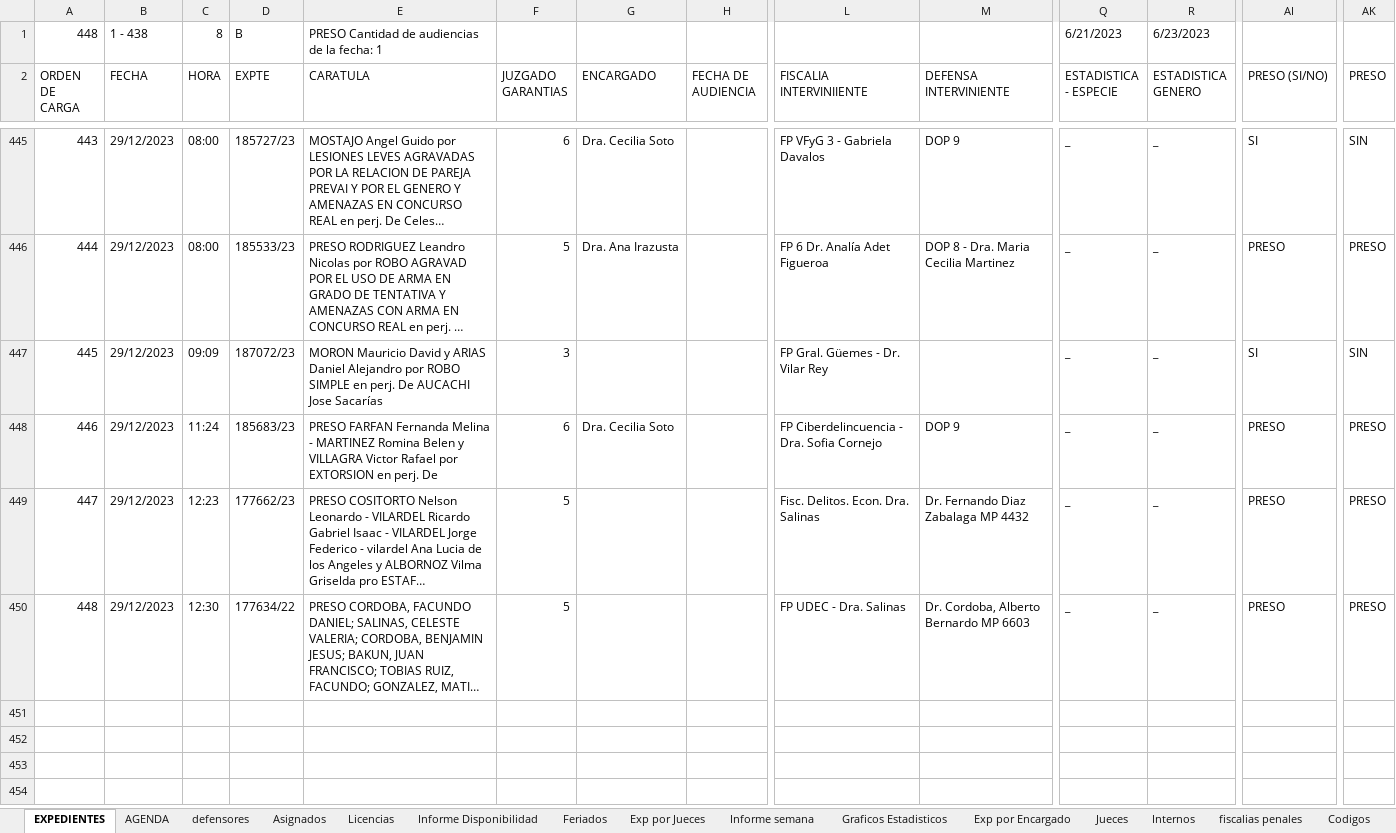
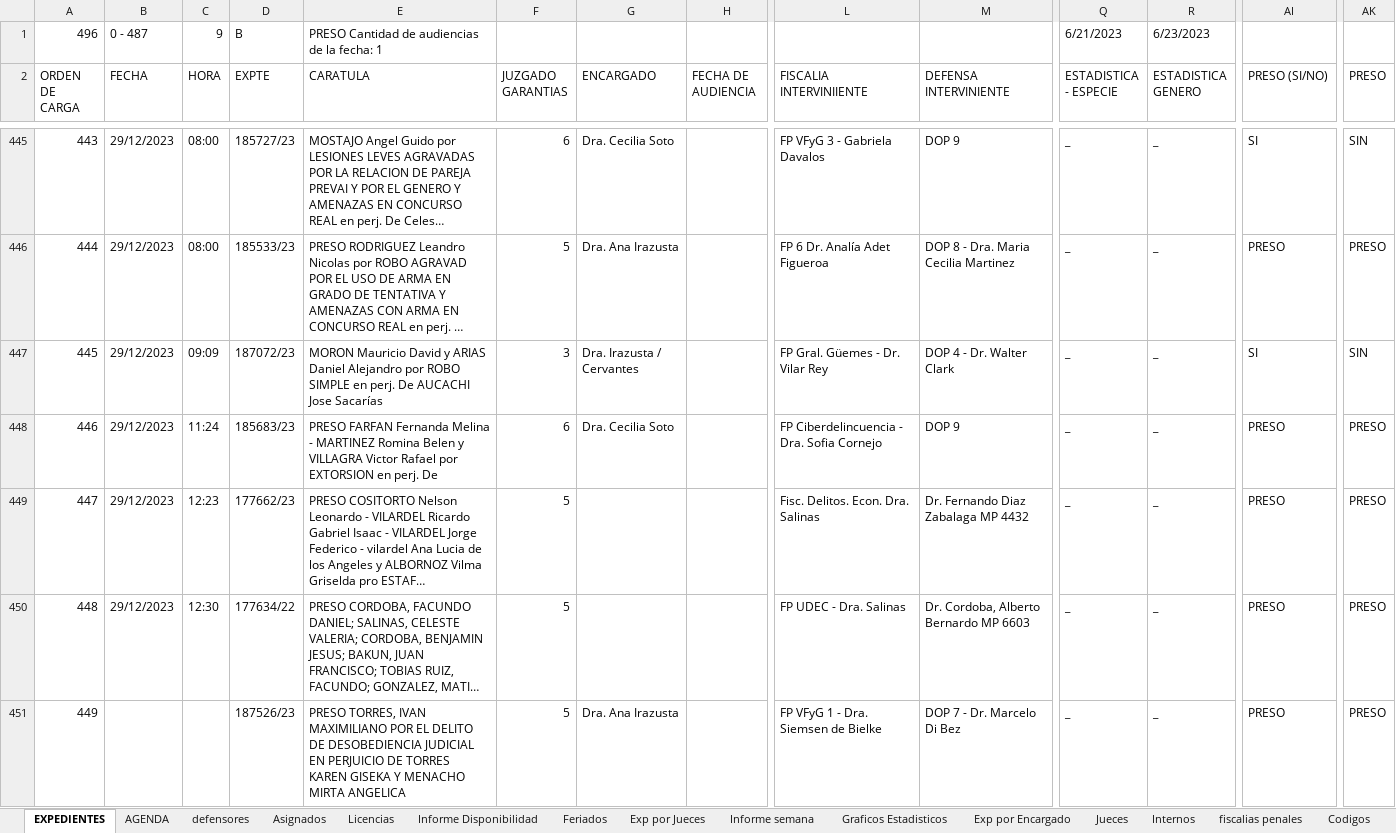
Before and after one commit to OFIJU-GAR/planilla_excel, an Excel workbook: PLCAcuGral.xlsm, sheet EXPEDIENTES, drawn as a sheet; only a part is shown, gaps mark what is left out; long unchanged cells end in …; values as stored, in another font and other column widths than the file's, no cell formats; charts and pictures and conditional formats not drawn; rows hold the shown columns only; the diff covers the shown part only; the diff names each change by its address in the sheet, - before the commit and + after, or states it on an @@ line.

```diff
--- a/PLCAcuGral.xlsm (sheet EXPEDIENTES)
+++ b/PLCAcuGral.xlsm (sheet EXPEDIENTES)
-A1 (ORDEN DE CARGA): 448
+A1 (ORDEN DE CARGA): 496
-B1 (FECHA): 1 - 438
+B1 (FECHA): 0 - 487
-C1 (HORA): 8
+C1 (HORA): 9
-G447 (ENCARGADO): (empty)
+G447 (ENCARGADO): Dra. Irazusta / Cervantes
-M447 (DEFENSA INTERVINIENTE): (empty)
+M447 (DEFENSA INTERVINIENTE): DOP 4 - Dr. Walter Clark
+row 451: 449 |  |  | 187526/23 | PRESO TORRES, IVAN MAXIMILIANO POR EL DELITO DE DESOBEDIENCIA JUDICIAL EN PERJUICIO DE TORRES KAREN GISEKA Y MENACHO MIRTA ANGELICA | 5 | Dra. Ana Irazusta |  | FP VFyG 1 - Dra. Siemsen de Bielke | DOP 7 - Dr. Marcelo Di Bez | _ | _ | PRESO | PRESO
```
Also changed, not shown: 52 added rows, 4 removed rows, 5 moved rows and 87 edited cells elsewhere in this sheet, sheet AGENDA, sheet defensores, sheet Exp por Jueces, sheet Graficos Estadisticos, sheet Exp por Encargado, cell formats, formulas that keep their value, hidden cells, charts or pictures, PLCImp.xlsm, PLCJui.xlsm, 2 other files.
